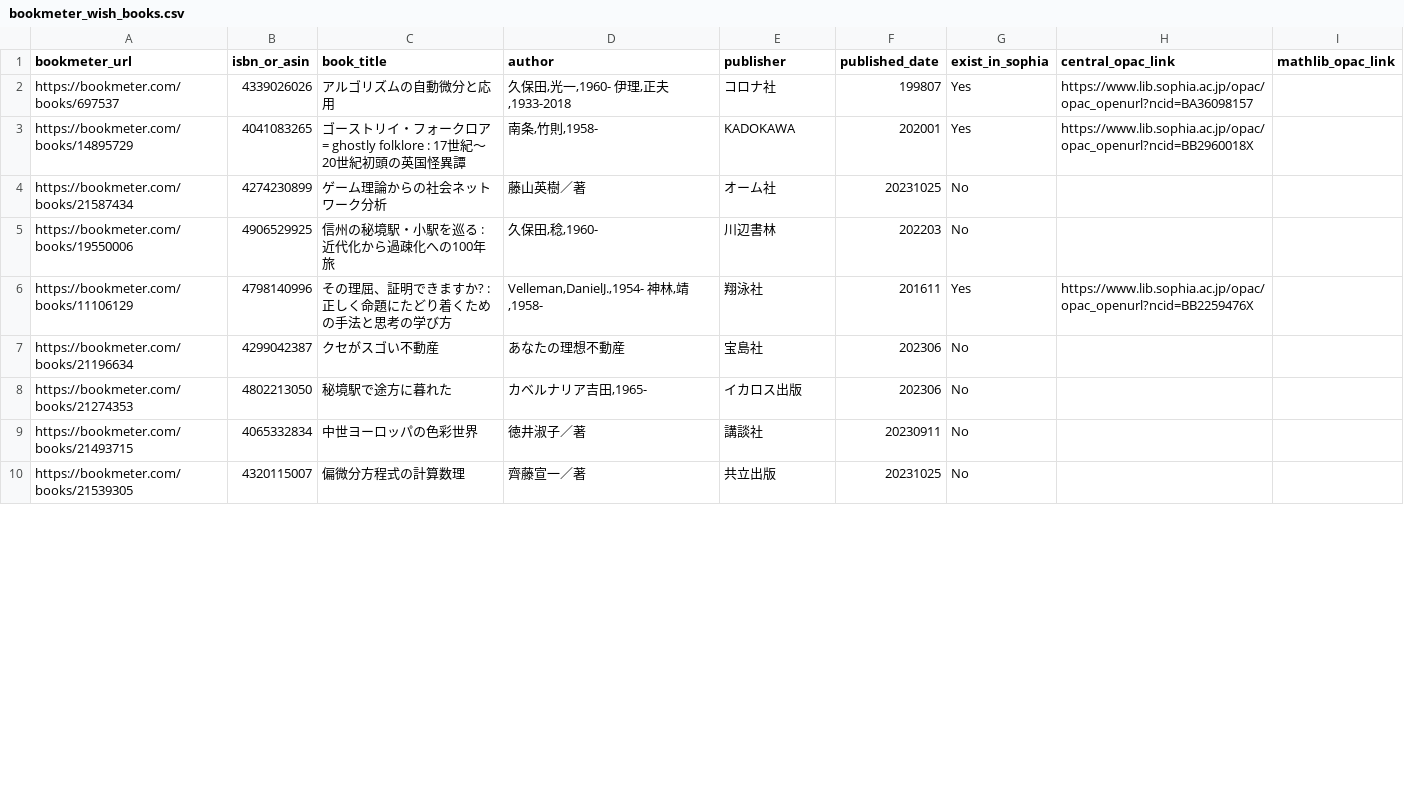
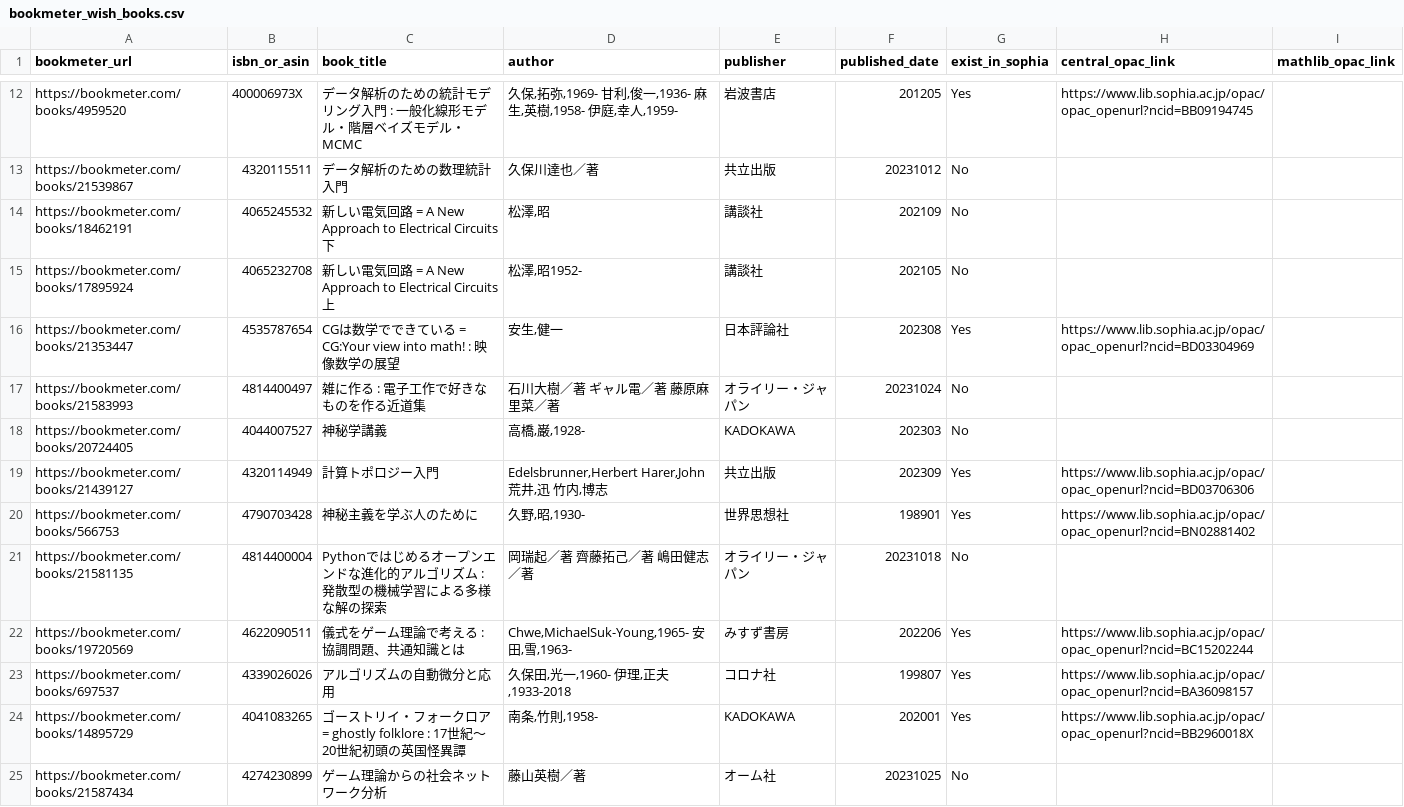
Before and after one commit to stepney141/favs, a CSV file: bookmeter_wish/bookmeter_wish_books.csv, drawn as a sheet; only a part is shown, gaps mark what is left out; the shorter side is filled out with more unchanged rows; the diff covers the shown part only.

Commit message:
update: [bookmeter_wish]

```diff
--- a/bookmeter_wish/bookmeter_wish_books.csv
+++ b/bookmeter_wish/bookmeter_wish_books.csv
@@ -2 +12,12 @@ bookmeter_url,isbn_or_asin,book_title,author,publisher,published_date,exist_in_s
+https://bookmeter.com/books/4959520,400006973X,データ解析のための統計モデリング入門 : 一般化線形モデル・階層ベイズモデル・MCMC,"久保,拓弥,1969- 甘利,俊一,1936- 麻生,英樹,1958- 伊庭,幸人,1959-",岩波書店,201205,Yes,https://www.lib.sophia.ac.jp/opac/opac_openurl?ncid=BB09194745,
+https://bookmeter.com/books/21539867,4320115511,データ解析のための数理統計入門,久保川達也／著,共立出版,20231012,No,,
+https://bookmeter.com/books/18462191,4065245532,新しい電気回路 = A New Approach to Electrical Circuits 下,"松澤,昭",講談社,202109,No,,
+https://bookmeter.com/books/17895924,4065232708,新しい電気回路 = A New Approach to Electrical Circuits 上,"松澤,昭1952-",講談社,202105,No,,
+https://bookmeter.com/books/21353447,4535787654,CGは数学でできている = CG:Your view into math! : 映像数学の展望,"安生,健一",日本評論社,202308,Yes,https://www.lib.sophia.ac.jp/opac/opac_openurl?ncid=BD03304969,
+https://bookmeter.com/books/21583993,4814400497,雑に作る : 電子工作で好きなものを作る近道集,石川大樹／著 ギャル電／著 藤原麻里菜／著,オライリー・ジャパン,20231024,No,,
+https://bookmeter.com/books/20724405,4044007527,神秘学講義,"高橋,巌,1928-",KADOKAWA,202303,No,,
+https://bookmeter.com/books/21439127,4320114949,計算トポロジー入門,"Edelsbrunner,Herbert Harer,John 荒井,迅 竹内,博志",共立出版,202309,Yes,https://www.lib.sophia.ac.jp/opac/opac_openurl?ncid=BD03706306,
+https://bookmeter.com/books/566753,4790703428,神秘主義を学ぶ人のために,"久野,昭,1930-",世界思想社,198901,Yes,https://www.lib.sophia.ac.jp/opac/opac_openurl?ncid=BN02881402,
+https://bookmeter.com/books/21581135,4814400004,Pythonではじめるオープンエンドな進化的アルゴリズム : 発散型の機械学習による多様な解の探索,岡瑞起／著 齊藤拓己／著 嶋田健志／著,オライリー・ジャパン,20231018,No,,
+https://bookmeter.com/books/19720569,4622090511,儀式をゲーム理論で考える : 協調問題、共通知識とは,"Chwe,MichaelSuk-Young,1965- 安田,雪,1963-",みすず書房,202206,Yes,https://www.lib.sophia.ac.jp/opac/opac_openurl?ncid=BC15202244,
 https://bookmeter.com/books/697537,4339026026,アルゴリズムの自動微分と応用,"久保田,光一,1960- 伊理,正夫,1933-2018",コロナ社,199807,Yes,https://www.lib.sophia.ac.jp/opac/opac_openurl?ncid=BA36098157,
```
Also changed, not shown: 10 added rows and 5 edited cells elsewhere in this file, 1 other file.
